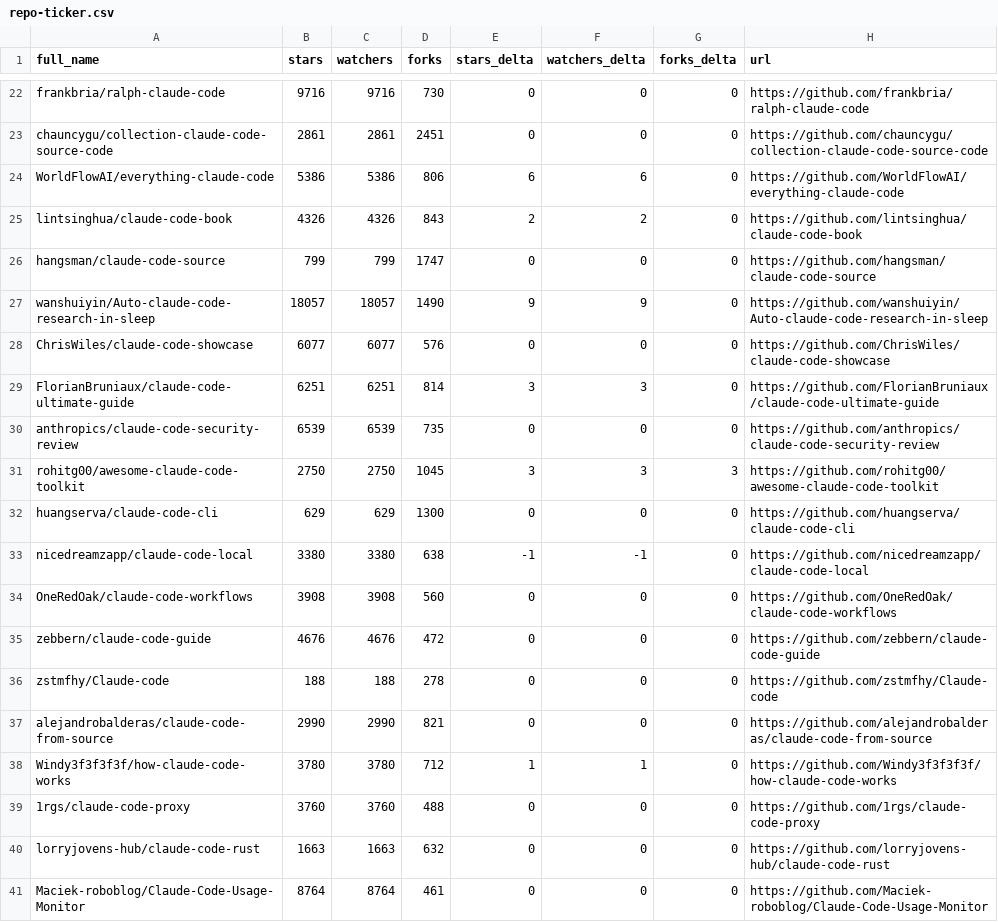
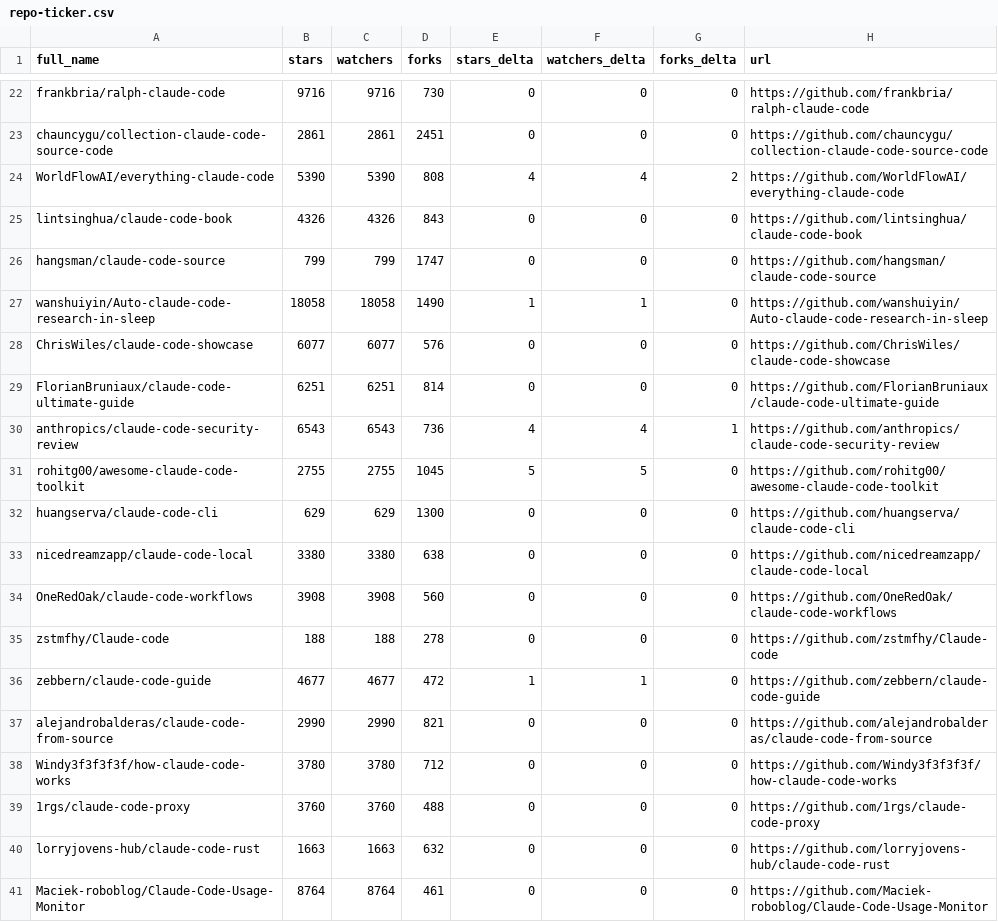
Before and after one commit to redtrades/awesome-claude-code, a CSV file: data/repo-ticker.csv, drawn as a sheet; only a part is shown, gaps mark what is left out; the diff covers the shown part only.

```diff
--- a/data/repo-ticker.csv
+++ b/data/repo-ticker.csv
@@ -23,17 +23,17 @@ frankbria/ralph-claude-code,9716,9716,730,0,0,0,https://github.com/frankbria/ral
 chauncygu/collection-claude-code-source-code,2861,2861,2451,0,0,0,https://github.com/chauncygu/collection-claude-code-source-code
-WorldFlowAI/everything-claude-code,5386,5386,806,6,6,0,https://github.com/WorldFlowAI/everything-claude-code
-lintsinghua/claude-code-book,4326,4326,843,2,2,0,https://github.com/lintsinghua/claude-code-book
+WorldFlowAI/everything-claude-code,5390,5390,808,4,4,2,https://github.com/WorldFlowAI/everything-claude-code
+lintsinghua/claude-code-book,4326,4326,843,0,0,0,https://github.com/lintsinghua/claude-code-book
 hangsman/claude-code-source,799,799,1747,0,0,0,https://github.com/hangsman/claude-code-source
-wanshuiyin/Auto-claude-code-research-in-sleep,18057,18057,1490,9,9,0,https://github.com/wanshuiyin/Auto-claude-code-research-in-sleep
+wanshuiyin/Auto-claude-code-research-in-sleep,18058,18058,1490,1,1,0,https://github.com/wanshuiyin/Auto-claude-code-research-in-sleep
 ChrisWiles/claude-code-showcase,6077,6077,576,0,0,0,https://github.com/ChrisWiles/claude-code-showcase
-FlorianBruniaux/claude-code-ultimate-guide,6251,6251,814,3,3,0,https://github.com/FlorianBruniaux/claude-code-ultimate-guide
-anthropics/claude-code-security-review,6539,6539,735,0,0,0,https://github.com/anthropics/claude-code-security-review
-rohitg00/awesome-claude-code-toolkit,2750,2750,1045,3,3,3,https://github.com/rohitg00/awesome-claude-code-toolkit
+FlorianBruniaux/claude-code-ultimate-guide,6251,6251,814,0,0,0,https://github.com/FlorianBruniaux/claude-code-ultimate-guide
+anthropics/claude-code-security-review,6543,6543,736,4,4,1,https://github.com/anthropics/claude-code-security-review
+rohitg00/awesome-claude-code-toolkit,2755,2755,1045,5,5,0,https://github.com/rohitg00/awesome-claude-code-toolkit
 huangserva/claude-code-cli,629,629,1300,0,0,0,https://github.com/huangserva/claude-code-cli
-nicedreamzapp/claude-code-local,3380,3380,638,-1,-1,0,https://github.com/nicedreamzapp/claude-code-local
+nicedreamzapp/claude-code-local,3380,3380,638,0,0,0,https://github.com/nicedreamzapp/claude-code-local
 OneRedOak/claude-code-workflows,3908,3908,560,0,0,0,https://github.com/OneRedOak/claude-code-workflows
-zebbern/claude-code-guide,4676,4676,472,0,0,0,https://github.com/zebbern/claude-code-guide
 zstmfhy/Claude-code,188,188,278,0,0,0,https://github.com/zstmfhy/Claude-code
+zebbern/claude-code-guide,4677,4677,472,1,1,0,https://github.com/zebbern/claude-code-guide
 alejandrobalderas/claude-code-from-source,2990,2990,821,0,0,0,https://github.com/alejandrobalderas/claude-code-from-source
-Windy3f3f3f3f/how-claude-code-works,3780,3780,712,1,1,0,https://github.com/Windy3f3f3f3f/how-claude-code-works
+Windy3f3f3f3f/how-claude-code-works,3780,3780,712,0,0,0,https://github.com/Windy3f3f3f3f/how-claude-code-works
 1rgs/claude-code-proxy,3760,3760,488,0,0,0,https://github.com/1rgs/claude-code-proxy
```
Also changed, not shown: 1 added row, 1 removed row, 1 moved row and 129 edited cells elsewhere in this file, 2 other files.
